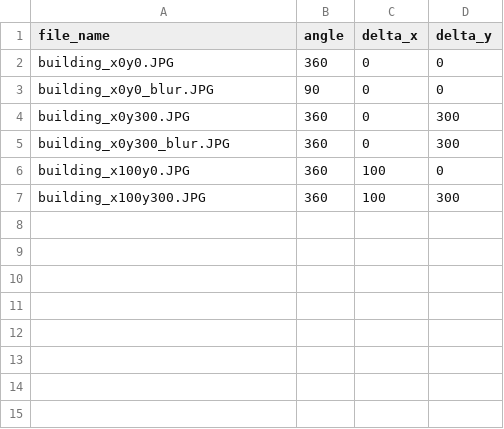
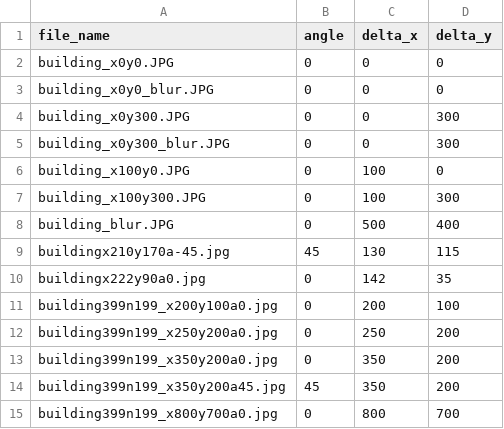
Before and after one commit to epic-pigeon/TUI-2019, a CSV file: src/Problem_3/resources/positions.csv, drawn as a sheet.

Commit message:
[T3] Add test data to check angle rotation

```diff
--- a/src/Problem_3/resources/positions.csv
+++ b/src/Problem_3/resources/positions.csv
@@ -1,7 +1,15 @@
 file_name,angle,delta_x,delta_y
-building_x0y0.JPG,360,0,0
-building_x0y0_blur.JPG,90,0,0
-building_x0y300.JPG,360,0,300
-building_x0y300_blur.JPG,360,0,300
-building_x100y0.JPG,360,100,0
-building_x100y300.JPG,360,100,300
+building_x0y0.JPG,0,0,0
+building_x0y0_blur.JPG,0,0,0
+building_x0y300.JPG,0,0,300
+building_x0y300_blur.JPG,0,0,300
+building_x100y0.JPG,0,100,0
+building_x100y300.JPG,0,100,300
+building_blur.JPG,0,500,400
+buildingx210y170a-45.jpg,45,130,115
+buildingx222y90a0.jpg,0,142,35
+building399n199_x200y100a0.jpg,0,200,100
+building399n199_x250y200a0.jpg,0,250,200
+building399n199_x350y200a0.jpg,0,350,200
+building399n199_x350y200a45.jpg,45,350,200
+building399n199_x800y700a0.jpg,0,800,700
```
Also changed, not shown: 7 other files.
